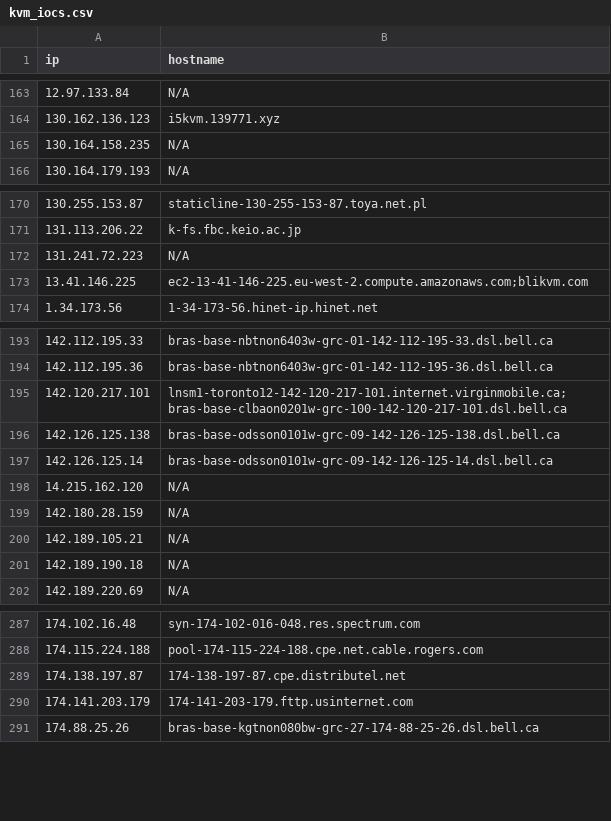
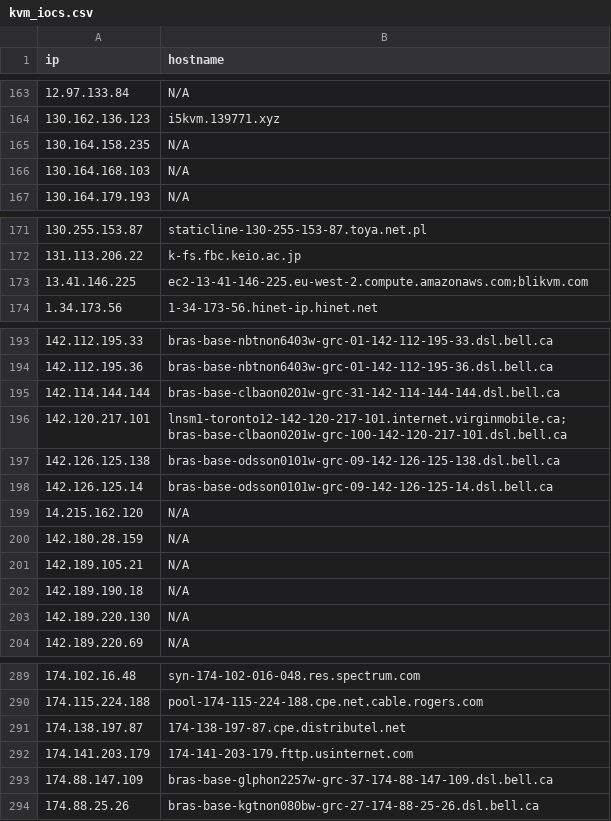
Before and after one commit to u5506878717-glitch/IP-KVM-IPs, a CSV file: kvm_iocs.csv, drawn as a sheet; only a part is shown, gaps mark what is left out; the diff covers the shown part only.

```diff
--- a/kvm_iocs.csv
+++ b/kvm_iocs.csv
@@ -165,2 +165,3 @@ ip,hostname
 130.164.158.235,N/A
+130.164.168.103,N/A
 130.164.179.193,N/A
@@ -171,3 +172,2 @@ ip,hostname
 131.113.206.22,k-fs.fbc.keio.ac.jp
-131.241.72.223,N/A
 13.41.146.225,ec2-13-41-146-225.eu-west-2.compute.amazonaws.com;blikvm.com
@@ -194,2 +194,3 @@ ip,hostname
 142.112.195.36,bras-base-nbtnon6403w-grc-01-142-112-195-36.dsl.bell.ca
+142.114.144.144,bras-base-clbaon0201w-grc-31-142-114-144-144.dsl.bell.ca
 142.120.217.101,lnsm1-toronto12-142-120-217-101.internet.virginmobile.ca;bras-base-clbaon0201w-grc-100-142-120-217-101.dsl.bell.ca
@@ -201,2 +202,3 @@ ip,hostname
 142.189.190.18,N/A
+142.189.220.130,N/A
 142.189.220.69,N/A
@@ -290,2 +292,3 @@ ip,hostname
 174.141.203.179,174-141-203-179.fttp.usinternet.com
+174.88.147.109,bras-base-glphon2257w-grc-37-174-88-147-109.dsl.bell.ca
 174.88.25.26,bras-base-kgtnon080bw-grc-27-174-88-25-26.dsl.bell.ca
```
Also changed, not shown: 23 added rows, 18 removed rows and 1 edited cell elsewhere in this file.
